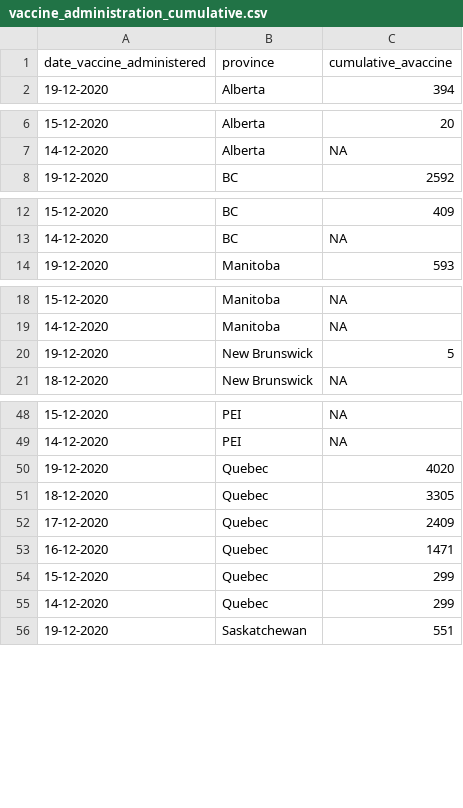
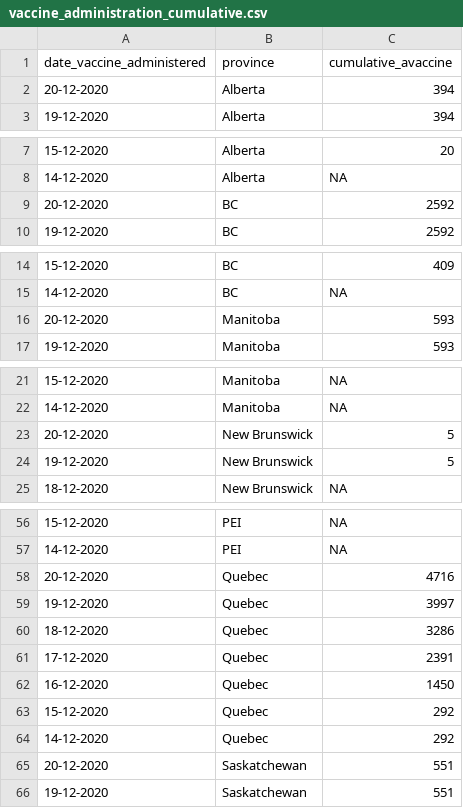
Before and after one commit to minnzc/Canada_COVID19, a CSV file: input_data/vaccine_administration_cumulative.csv, drawn as a sheet; only a part is shown, gaps mark what is left out; the diff covers the shown part only.

```diff
--- a/input_data/vaccine_administration_cumulative.csv
+++ b/input_data/vaccine_administration_cumulative.csv
@@ -1,2 +1,3 @@
 "date_vaccine_administered","province","cumulative_avaccine"
+"20-12-2020","Alberta",394
 "19-12-2020","Alberta",394
@@ -7,2 +8,3 @@
 "14-12-2020","Alberta",NA
+"20-12-2020","BC",2592
 "19-12-2020","BC",2592
@@ -13,2 +15,3 @@
 "14-12-2020","BC",NA
+"20-12-2020","Manitoba",593
 "19-12-2020","Manitoba",593
@@ -19,2 +22,3 @@
 "14-12-2020","Manitoba",NA
+"20-12-2020","New Brunswick",5
 "19-12-2020","New Brunswick",5
@@ -49,8 +57,10 @@
 "14-12-2020","PEI",NA
-"19-12-2020","Quebec",4020
-"18-12-2020","Quebec",3305
-"17-12-2020","Quebec",2409
-"16-12-2020","Quebec",1471
-"15-12-2020","Quebec",299
-"14-12-2020","Quebec",299
+"20-12-2020","Quebec",4716
+"19-12-2020","Quebec",3997
+"18-12-2020","Quebec",3286
+"17-12-2020","Quebec",2391
+"16-12-2020","Quebec",1450
+"15-12-2020","Quebec",292
+"14-12-2020","Quebec",292
+"20-12-2020","Saskatchewan",551
 "19-12-2020","Saskatchewan",551
```
Also changed, not shown: 7 added rows elsewhere in this file, input_data/covid_canada.csv, input_data/recovered_cumulative.csv, 6 other files.
